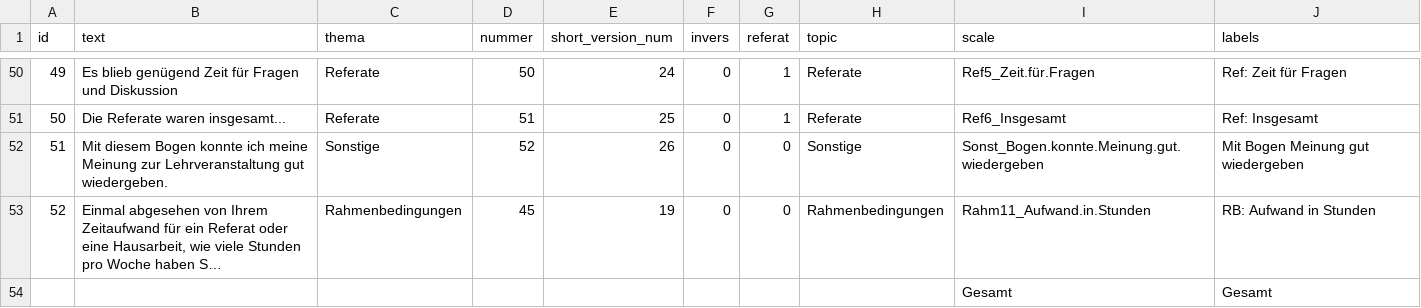
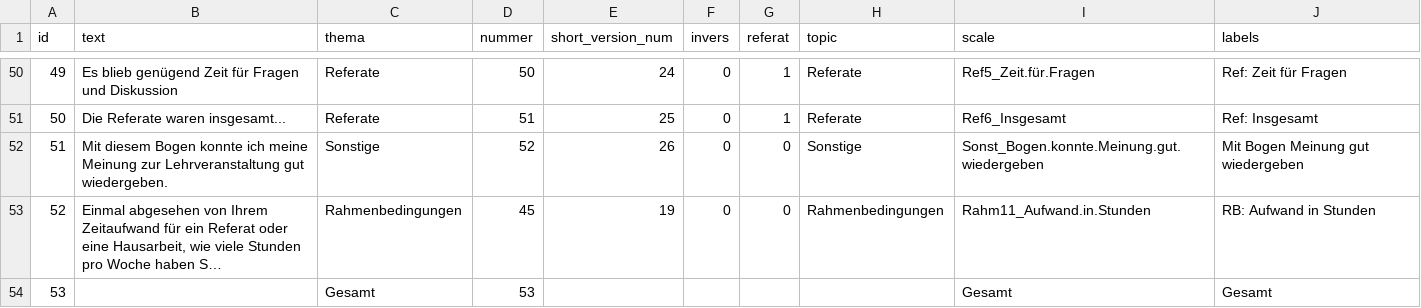
Before and after one commit to hplieninger/instevalR, a CSV file: data-raw/labels.csv, drawn as a sheet; only a part is shown, gaps mark what is left out; long unchanged cells end in …; removed rows and columns are numbered as before the commit, all else as after; the diff names each change by its address in the sheet, - before the commit and + after, or states it on an @@ line.

```diff
--- a/data-raw/labels.csv
+++ b/data-raw/labels.csv
-row 54:  |  |  |  |  |  |  |  | Gesamt | Gesamt
+row 54: 53 |  | Gesamt | 53 |  |  |  |  | Gesamt | Gesamt
```
Also changed, not shown: 1 other file.
